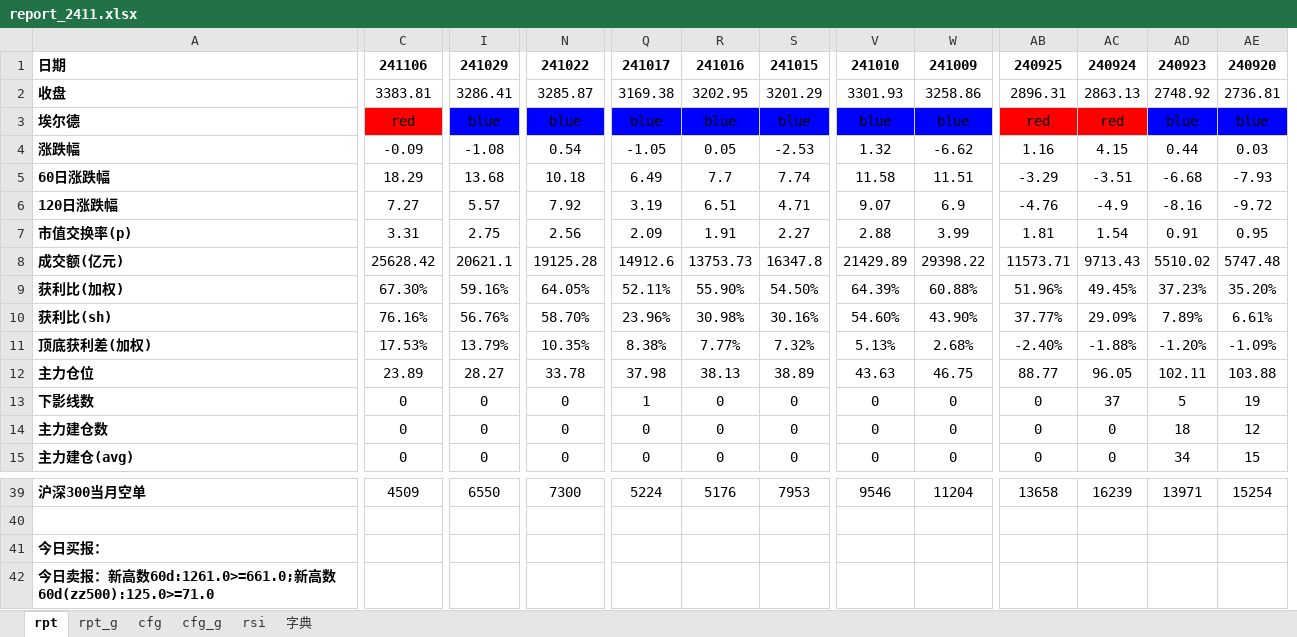
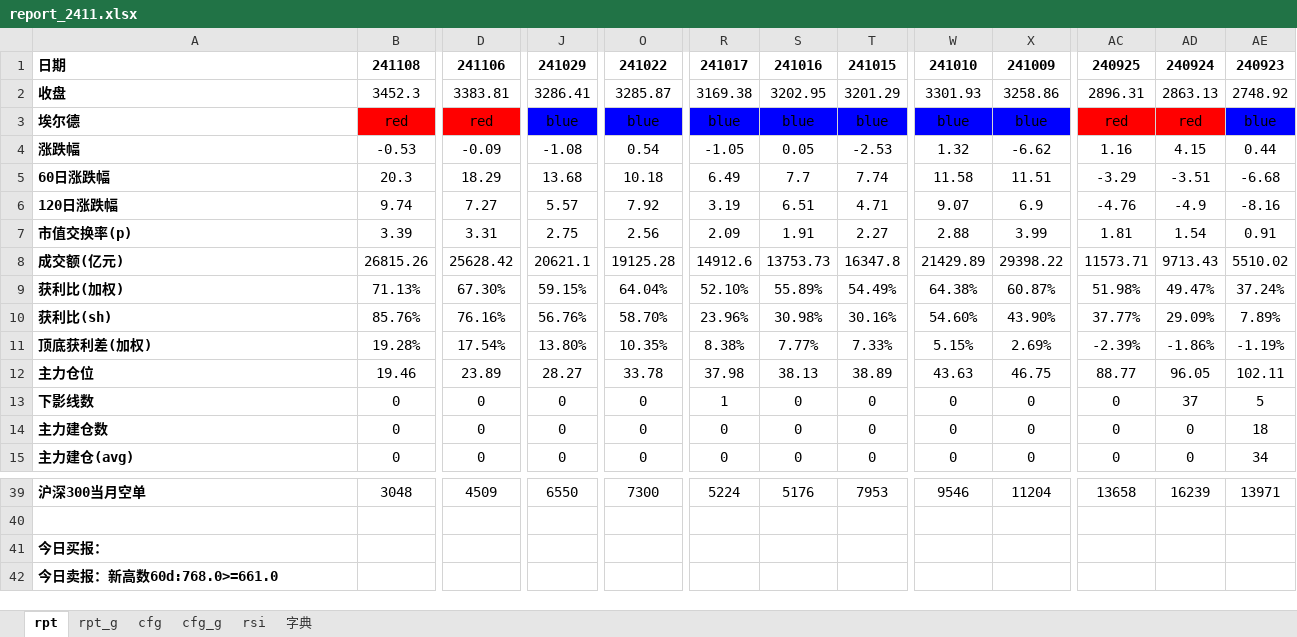
Before and after one commit to aixingkong/view, an Excel workbook: report_2411.xlsx, sheet rpt, drawn as a sheet; only a part is shown, gaps mark what is left out; values as stored, in another font and other column widths than the file's, no borders; conditional formats not drawn; removed rows and columns are numbered as before the commit, all else as after; the diff covers the shown part only; the diff names each change by its address in the sheet, - before the commit and + after, or states it on an @@ line.

```diff
--- a/report_2411.xlsx (sheet rpt)
+++ b/report_2411.xlsx (sheet rpt)
+column B, rows 1-15: 241108 | 3452.3 | red | -0.53 | 20.3 | 9.74 | 3.39 | 26815.26 | 71.13% | 85.76% | 19.28% | 19.46 | 0 | 0 | 0; row 39: 3048
-column AE, rows 1-15: 240920 | 2736.81 | blue | 0.03 | -7.93 | -9.72 | 0.95 | 5747.48 | 35.20% | 6.61% | -1.09% | 103.88 | 19 | 12 | 15; row 39: 15254
-J9: 59.16%
+J9: 59.15%
-O9: 64.05%
+O9: 64.04%
-R9: 52.11%
+R9: 52.10%
-S9: 55.90%
+S9: 55.89%
-T9: 54.50%
+T9: 54.49%
-W9: 64.39%
+W9: 64.38%
-X9: 60.88%
+X9: 60.87%
-AC9: 51.96%
+AC9: 51.98%
-AD9: 49.45%
+AD9: 49.47%
-AE9: 37.23%
+AE9: 37.24%
-D11: 17.53%
+D11: 17.54%
-J11: 13.79%
+J11: 13.80%
-T11: 7.32%
+T11: 7.33%
-W11: 5.13%
+W11: 5.15%
-X11: 2.68%
+X11: 2.69%
-AC11: -2.40%
+AC11: -2.39%
-AD11: -1.88%
+AD11: -1.86%
-AE11: -1.20%
+AE11: -1.19%
-A42: 今日卖报：新高数60d:1261.0>=661.0;新高数60d(zz500):125.0>=71.0
+A42: 今日卖报：新高数60d:768.0>=661.0
```
Also changed, not shown: 40 edited cells and cell formats elsewhere in this sheet, sheet rpt_g, 8 other files.
